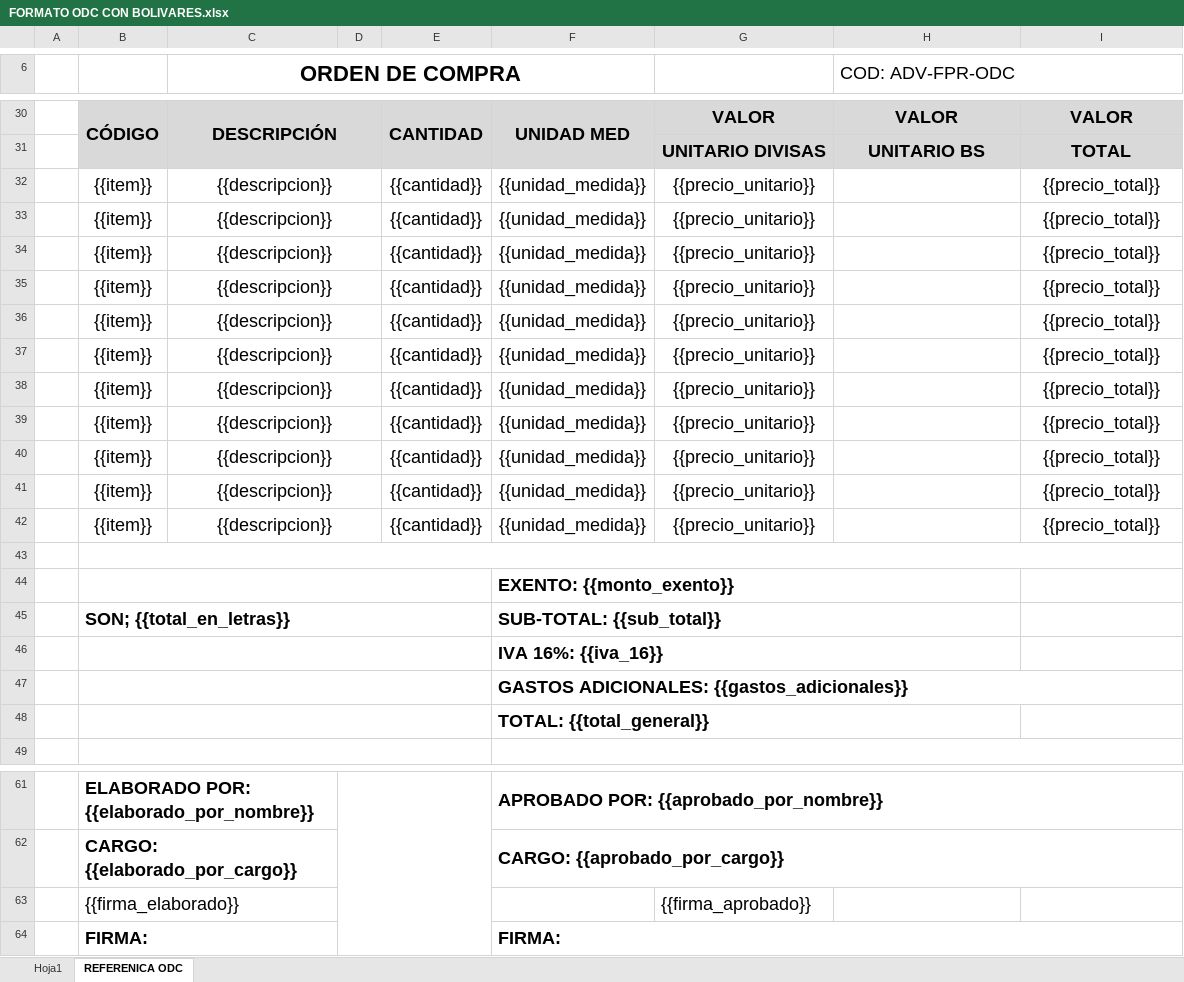
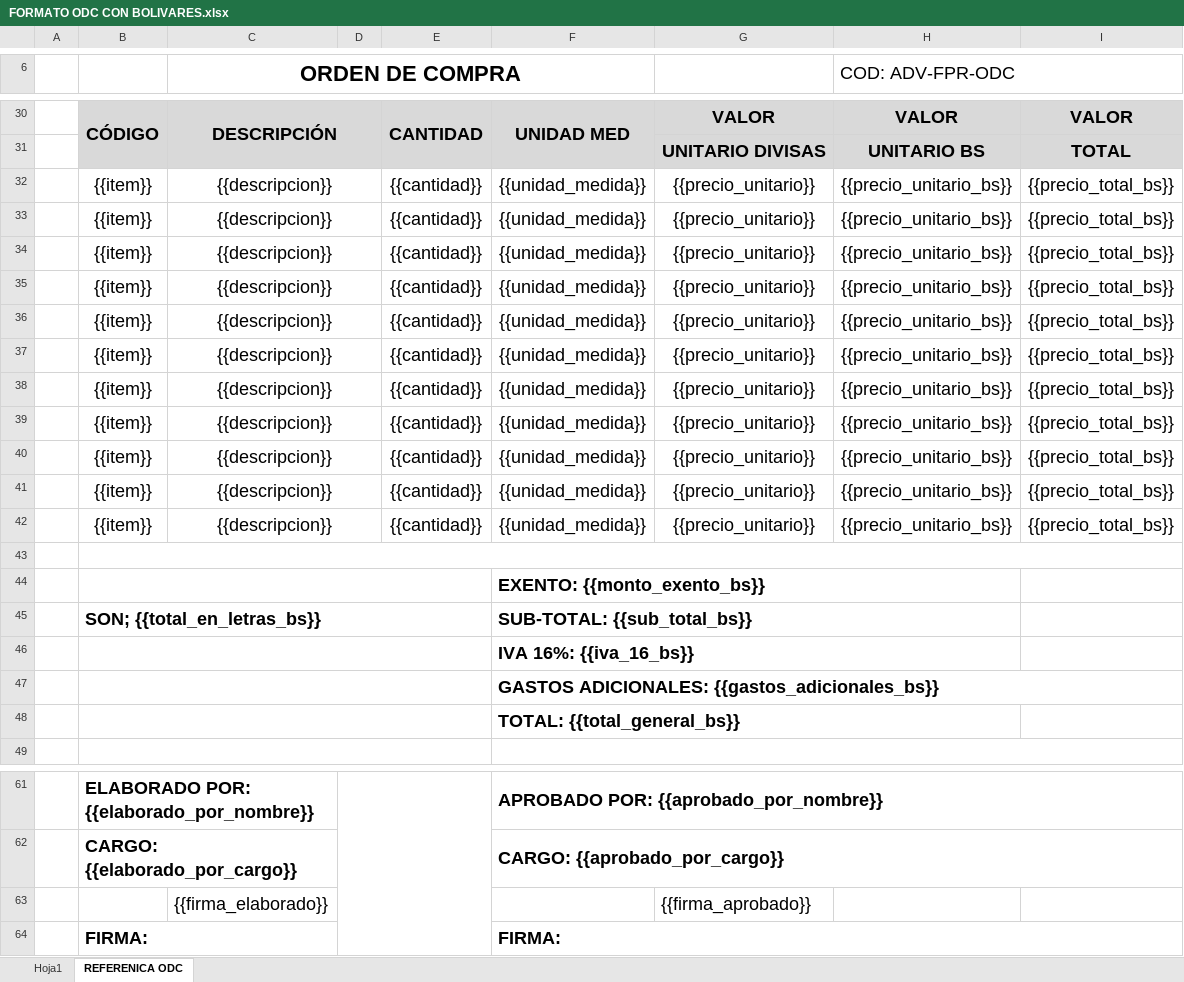
Before and after one commit to xavcopilot/SISTEMA-OFICIAL-AGARCORP, an Excel workbook: storage/app/templates/FORMATO ODC CON BOLIVARES.xlsx, sheet REFERENICA ODC, drawn as a sheet; only a part is shown, gaps mark what is left out; values as stored, in another font and other column widths than the file's, no borders; charts and pictures not drawn; removed rows and columns are numbered as before the commit, all else as after; the diff names each change by its address in the sheet, - before the commit and + after, or states it on an @@ line.

Commit message:
Tasa BCV FIJA, ORDEN DE COMPRA BOLIVARES, FIRMAS AUTORIZADAS POR USUARIO Y ROL

```diff
--- a/storage/app/templates/FORMATO ODC CON BOLIVARES.xlsx (sheet REFERENICA ODC)
+++ b/storage/app/templates/FORMATO ODC CON BOLIVARES.xlsx (sheet REFERENICA ODC)
-H32:H42 (COD: ADV-FPR-ODC): (empty)
+H32:H42 (COD: ADV-FPR-ODC): {{precio_unitario_bs}}
-I32:I42: {{precio_total}}
+I32:I42: {{precio_total_bs}}
-F44: EXENTO: {{monto_exento}}
+F44: EXENTO: {{monto_exento_bs}}
-B45: SON; {{total_en_letras}}
+B45: SON; {{total_en_letras_bs}}
-F45: SUB-TOTAL: {{sub_total}}
+F45: SUB-TOTAL: {{sub_total_bs}}
-F46: IVA 16%: {{iva_16}}
+F46: IVA 16%: {{iva_16_bs}}
-F47: GASTOS ADICIONALES: {{gastos_adicionales}}
+F47: GASTOS ADICIONALES: {{gastos_adicionales_bs}}
-F48: TOTAL: {{total_general}}
+F48: TOTAL: {{total_general_bs}}
-row 63:  | {{firma_elaborado}} |  |  |  |  | {{firma_aprobado}}
+row 63:  |  | {{firma_elaborado}} |  |  |  | {{firma_aprobado}}
```
Also changed, not shown: storage/app/templates/FORMATO ODC.xlsx, storage/app/templates/FORMATO SUM COTIZACIONES.xlsx, 13 other files.
